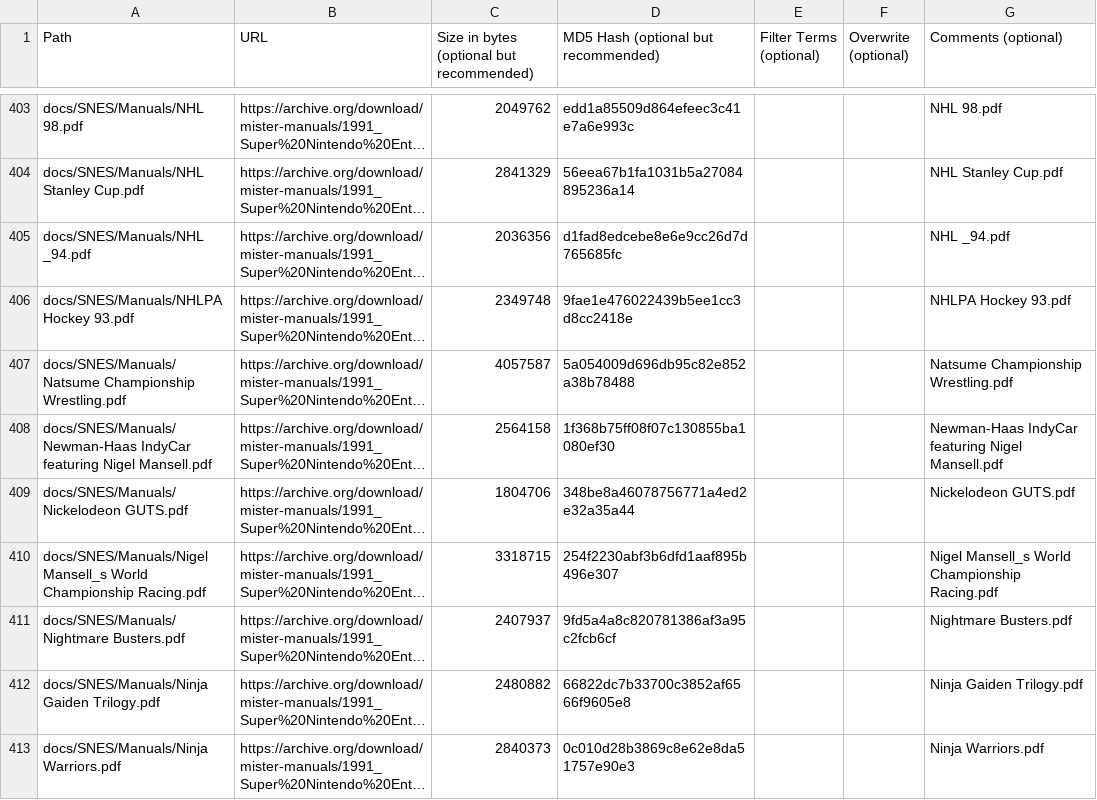
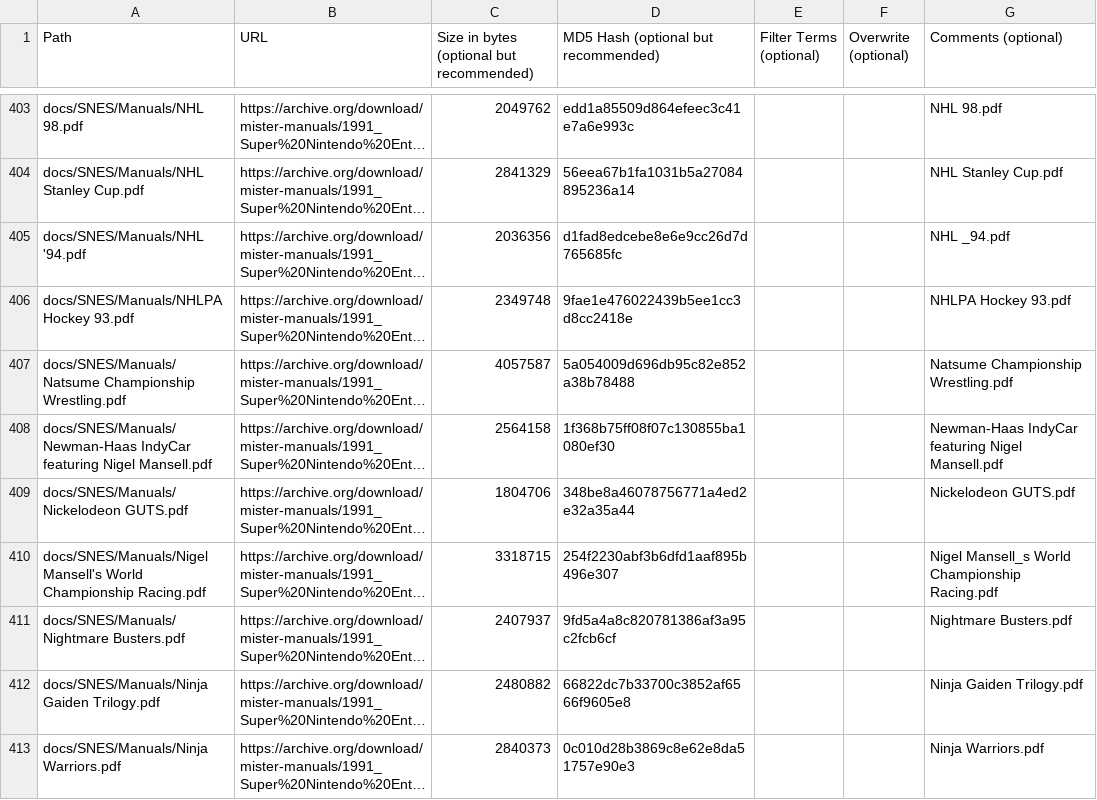
Before and after one commit to ajgowans/manualsdb-snes, a CSV file: external_files.csv, drawn as a sheet; only a part is shown, gaps mark what is left out; long unchanged cells end in …; the diff covers the shown part only; the diff names each change by its address in the sheet, - before the commit and + after, or states it on an @@ line.

```diff
--- a/external_files.csv
+++ b/external_files.csv
-A405 (Path): docs/SNES/Manuals/NHL _94.pdf
+A405 (Path): docs/SNES/Manuals/NHL '94.pdf
-A410 (Path): docs/SNES/Manuals/Nigel Mansell_s World Championship…
+A410 (Path): docs/SNES/Manuals/Nigel Mansell's World Championship…
```
Also changed, not shown: 88 edited cells elsewhere in this file.
